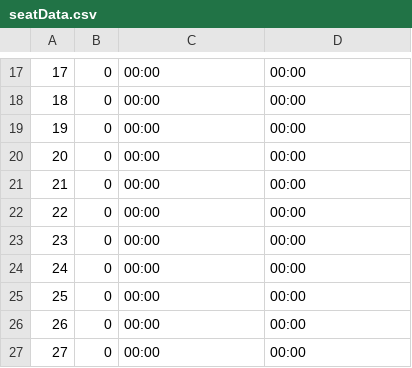
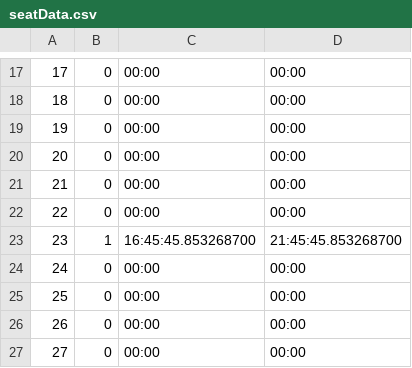
Before and after one commit to KuLibrary/KuLibrary, a CSV file: src/seatData.csv, drawn as a sheet; only a part is shown, gaps mark what is left out.

```diff
--- a/src/seatData.csv
+++ b/src/seatData.csv
@@ -22,3 +22,3 @@
 22,0,00:00,00:00
-23,0,00:00,00:00
+23,1,16:45:45.853268700,21:45:45.853268700
 24,0,00:00,00:00
```
Also changed, not shown: 5 other files.
